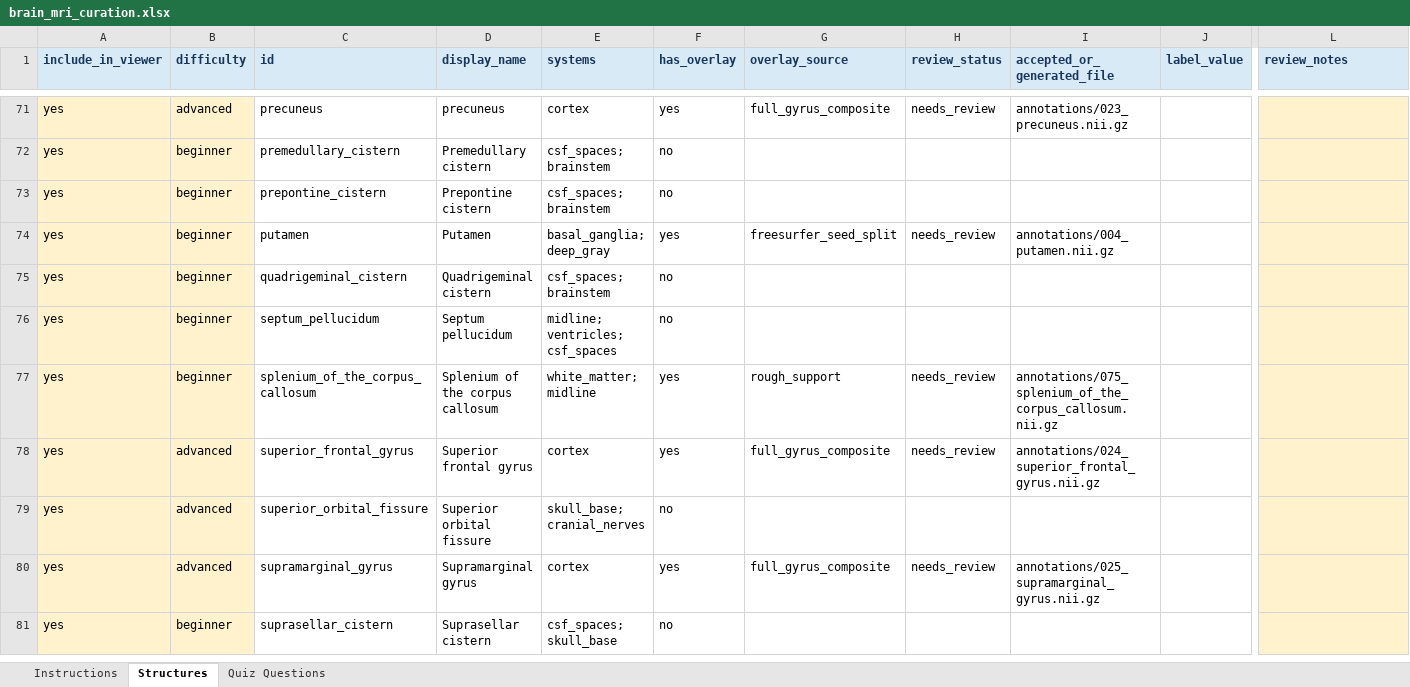
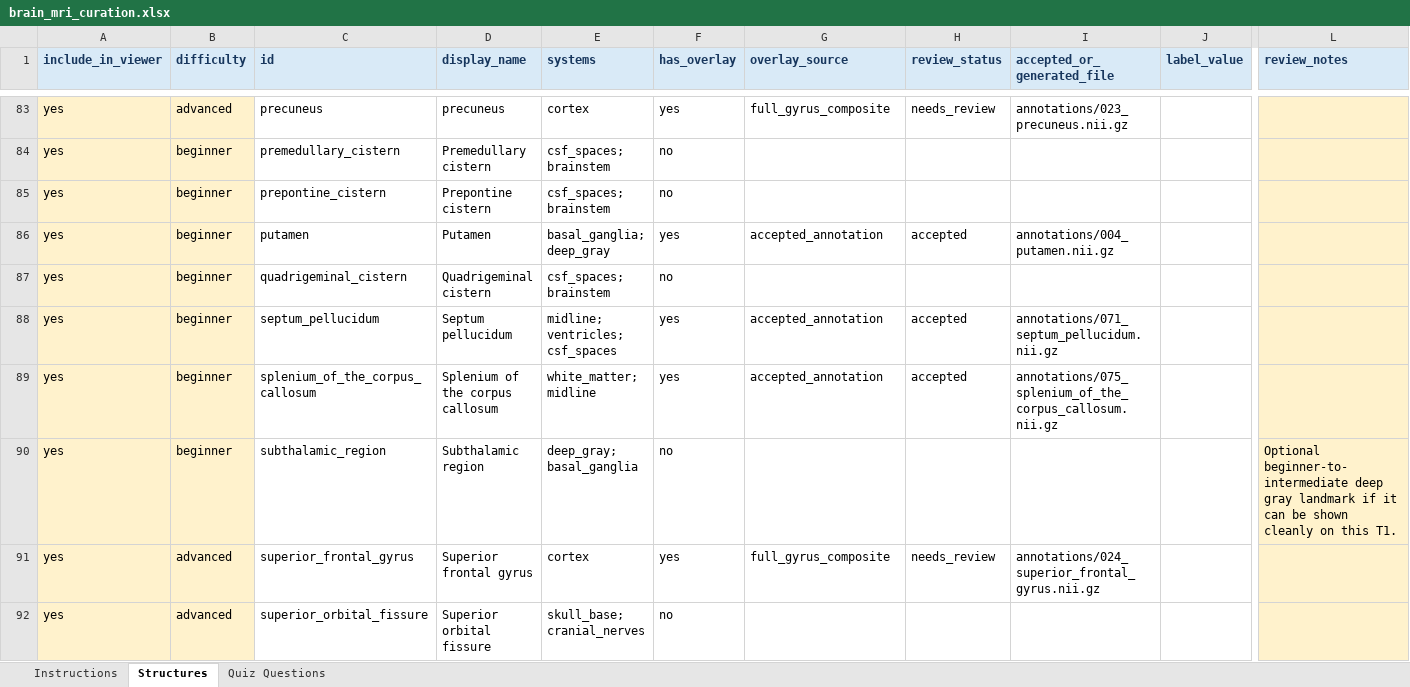
Before and after one commit to sid-dogra/neuroradiology-quizzer, an Excel workbook: data/finalized/curation/brain_mri_curation.xlsx, sheet Structures, drawn as a sheet; only a part is shown, gaps mark what is left out; the shorter side is filled out with more unchanged rows; values as stored, in another font and other column widths than the file's, no borders; table styles not drawn; addresses are those after the commit; rows hold the shown columns only; the diff covers the shown part only; the diff names each change by its address in the sheet, - before the commit and + after, or states it on an @@ line.

Commit message:
Add beginner annotation candidates

```diff
--- a/data/finalized/curation/brain_mri_curation.xlsx (sheet Structures)
+++ b/data/finalized/curation/brain_mri_curation.xlsx (sheet Structures)
-G86 (overlay_source): freesurfer_seed_split
+G86 (overlay_source): accepted_annotation
-H86 (review_status): needs_review
+H86 (review_status): accepted
-F88 (has_overlay): no
+F88 (has_overlay): yes
-G88 (overlay_source): (empty)
+G88 (overlay_source): accepted_annotation
-H88 (review_status): (empty)
+H88 (review_status): accepted
-I88 (accepted_or_generated_file): (empty)
+I88 (accepted_or_generated_file): annotations/071_septum_pellucidum.nii.gz
-G89 (overlay_source): rough_support
+G89 (overlay_source): accepted_annotation
-H89 (review_status): needs_review
+H89 (review_status): accepted
+row 90: yes | beginner | subthalamic_region | Subthalamic region | deep_gray; basal_ganglia | no |  |  |  |  | Optional beginner-to-intermediate deep gray landmark if it can be shown cleanly on this T1.
```
Also changed, not shown: 14 added rows and 22 edited cells elsewhere in this sheet, sheet Quiz Questions, sheet Instructions, 4 other files.
